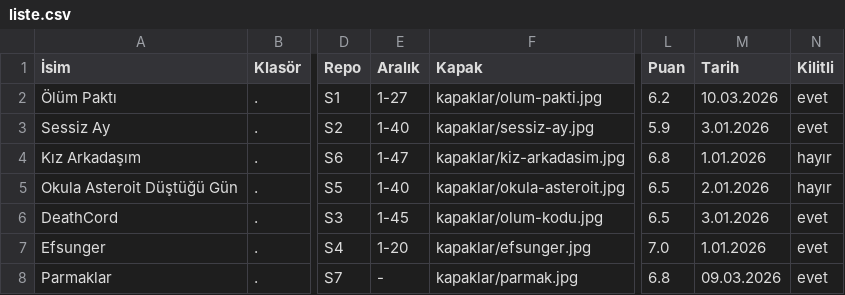
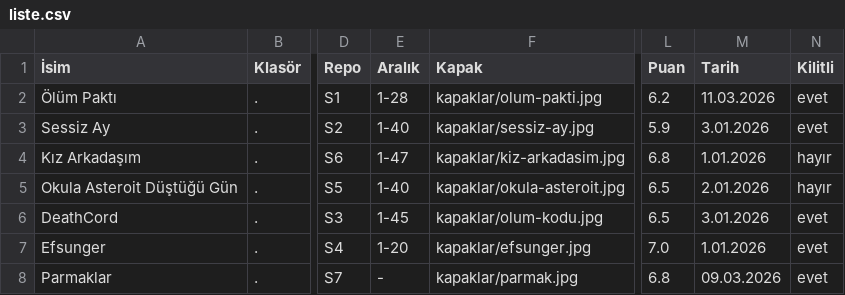
Before and after one commit to zebzetoon/zebzetoon.github.io, a CSV file: liste.csv, drawn as a sheet; only a part is shown, gaps mark what is left out; the diff names each change by its address in the sheet, - before the commit and + after, or states it on an @@ line.

Commit message:
Update liste.csv

```diff
--- a/liste.csv
+++ b/liste.csv
-E2 (Aralık): 1-27
+E2 (Aralık): 1-28
-M2 (Tarih): 10.03.2026
+M2 (Tarih): 11.03.2026
```
